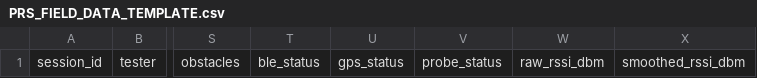
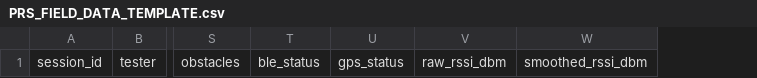
Before and after one commit to diegopedeca2/SuriOS-Watch, a CSV file: docs/PRS_FIELD_DATA_TEMPLATE.csv, drawn as a sheet; only a part is shown, gaps mark what is left out; the diff names each change by its address in the sheet, - before the commit and + after, or states it on an @@ line.

```diff
--- a/docs/PRS_FIELD_DATA_TEMPLATE.csv
+++ b/docs/PRS_FIELD_DATA_TEMPLATE.csv
-column V, row 1: probe_status
```
Also changed, not shown: 29 other files.
